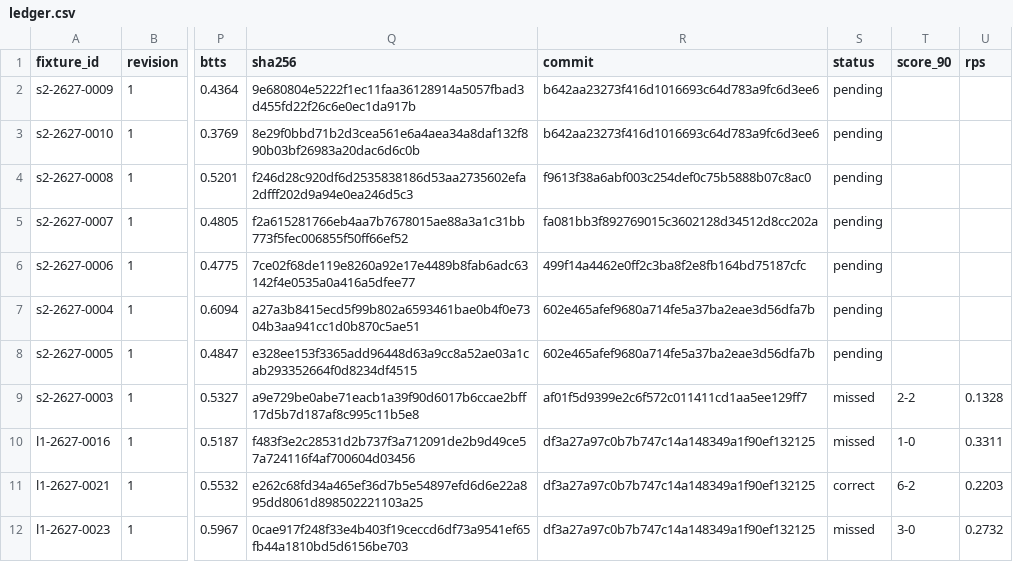
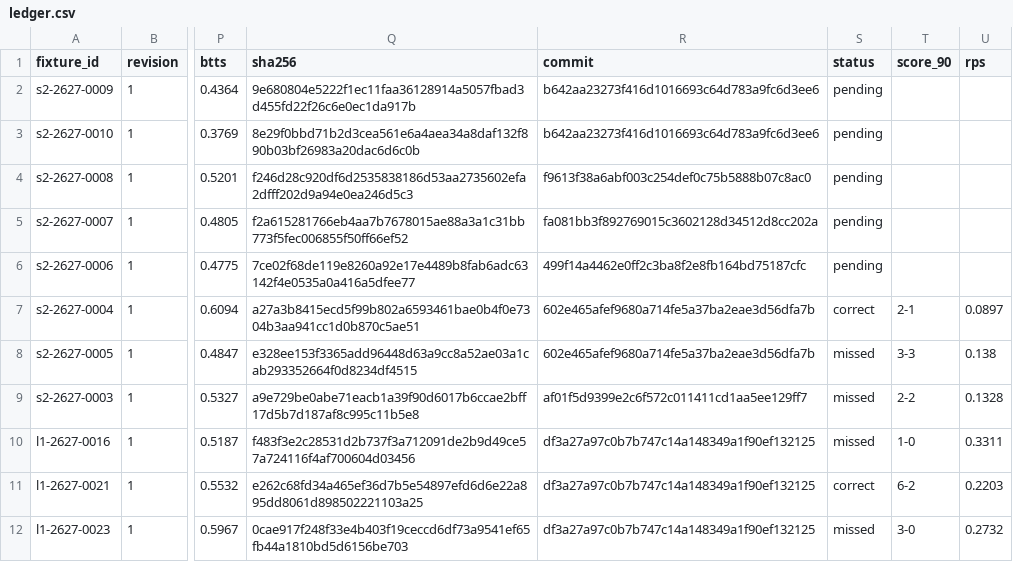
Before and after one commit to thetouchlineatlas-com/ledger, a CSV file: ledger.csv, drawn as a sheet; only a part is shown, gaps mark what is left out; the diff names each change by its address in the sheet, - before the commit and + after, or states it on an @@ line.

Commit message:
Ledger 2026-11-14T20:09:01Z

```diff
--- a/ledger.csv
+++ b/ledger.csv
-S7 (status): pending
+S7 (status): correct
-T7 (score_90): (empty)
+T7 (score_90): 2-1
-U7 (rps): (empty)
+U7 (rps): 0.0897
-S8 (status): pending
+S8 (status): missed
-T8 (score_90): (empty)
+T8 (score_90): 3-3
-U8 (rps): (empty)
+U8 (rps): 0.138
```
Also changed, not shown: 2 other files.
